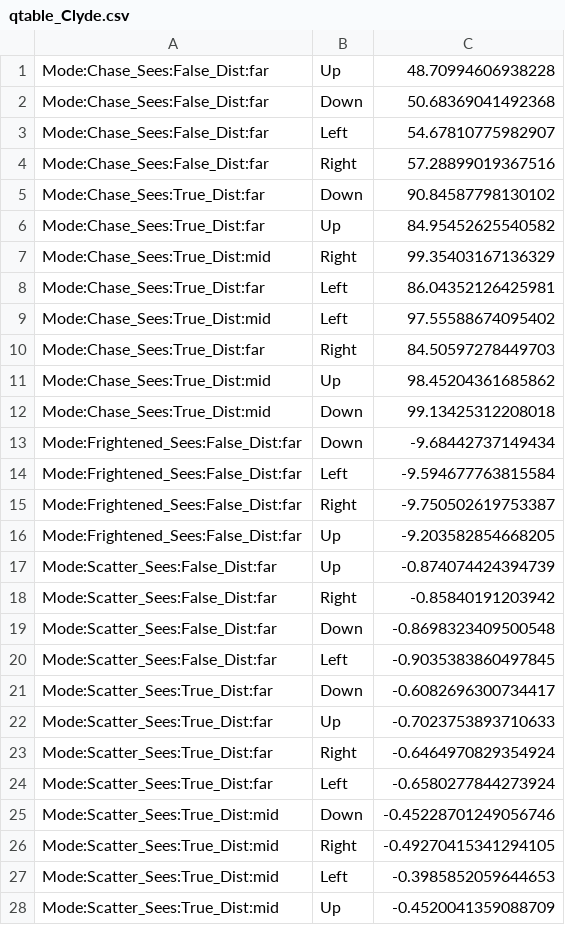
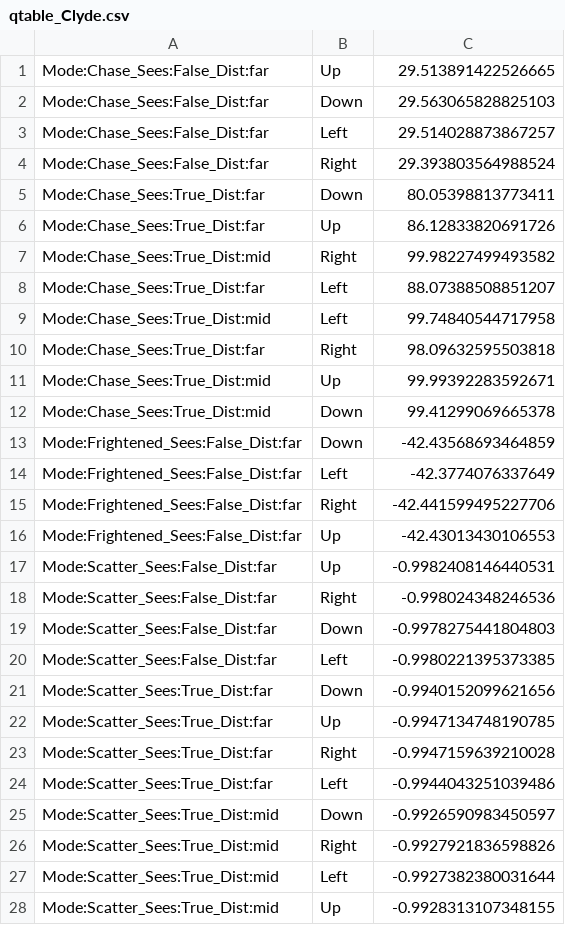
Before and after one commit to Yamam-al/pacman, a CSV file: Pacman/Resources/qtable_Clyde.csv, drawn as a sheet; only a part is shown; the diff covers the shown part only.

```diff
--- a/Pacman/Resources/qtable_Clyde.csv
+++ b/Pacman/Resources/qtable_Clyde.csv
@@ -1,28 +1,28 @@
-Mode:Chase_Sees:False_Dist:far;Up;48.70994606938228
-Mode:Chase_Sees:False_Dist:far;Down;50.68369041492368
-Mode:Chase_Sees:False_Dist:far;Left;54.67810775982907
-Mode:Chase_Sees:False_Dist:far;Right;57.28899019367516
-Mode:Chase_Sees:True_Dist:far;Down;90.84587798130102
-Mode:Chase_Sees:True_Dist:far;Up;84.95452625540582
-Mode:Chase_Sees:True_Dist:mid;Right;99.35403167136329
-Mode:Chase_Sees:True_Dist:far;Left;86.04352126425981
-Mode:Chase_Sees:True_Dist:mid;Left;97.55588674095402
-Mode:Chase_Sees:True_Dist:far;Right;84.50597278449703
-Mode:Chase_Sees:True_Dist:mid;Up;98.45204361685862
-Mode:Chase_Sees:True_Dist:mid;Down;99.13425312208018
-Mode:Frightened_Sees:False_Dist:far;Down;-9.68442737149434
-Mode:Frightened_Sees:False_Dist:far;Left;-9.594677763815584
-Mode:Frightened_Sees:False_Dist:far;Right;-9.750502619753387
-Mode:Frightened_Sees:False_Dist:far;Up;-9.203582854668205
-Mode:Scatter_Sees:False_Dist:far;Up;-0.874074424394739
-Mode:Scatter_Sees:False_Dist:far;Right;-0.85840191203942
-Mode:Scatter_Sees:False_Dist:far;Down;-0.8698323409500548
-Mode:Scatter_Sees:False_Dist:far;Left;-0.9035383860497845
-Mode:Scatter_Sees:True_Dist:far;Down;-0.6082696300734417
-Mode:Scatter_Sees:True_Dist:far;Up;-0.7023753893710633
-Mode:Scatter_Sees:True_Dist:far;Right;-0.6464970829354924
-Mode:Scatter_Sees:True_Dist:far;Left;-0.6580277844273924
-Mode:Scatter_Sees:True_Dist:mid;Down;-0.45228701249056746
-Mode:Scatter_Sees:True_Dist:mid;Right;-0.49270415341294105
-Mode:Scatter_Sees:True_Dist:mid;Left;-0.3985852059644653
-Mode:Scatter_Sees:True_Dist:mid;Up;-0.4520041359088709
+Mode:Chase_Sees:False_Dist:far;Up;29.513891422526665
+Mode:Chase_Sees:False_Dist:far;Down;29.563065828825103
+Mode:Chase_Sees:False_Dist:far;Left;29.514028873867257
+Mode:Chase_Sees:False_Dist:far;Right;29.393803564988524
+Mode:Chase_Sees:True_Dist:far;Down;80.05398813773411
+Mode:Chase_Sees:True_Dist:far;Up;86.12833820691726
+Mode:Chase_Sees:True_Dist:mid;Right;99.98227499493582
+Mode:Chase_Sees:True_Dist:far;Left;88.07388508851207
+Mode:Chase_Sees:True_Dist:mid;Left;99.74840544717958
+Mode:Chase_Sees:True_Dist:far;Right;98.09632595503818
+Mode:Chase_Sees:True_Dist:mid;Up;99.99392283592671
+Mode:Chase_Sees:True_Dist:mid;Down;99.41299069665378
+Mode:Frightened_Sees:False_Dist:far;Down;-42.43568693464859
+Mode:Frightened_Sees:False_Dist:far;Left;-42.3774076337649
+Mode:Frightened_Sees:False_Dist:far;Right;-42.441599495227706
+Mode:Frightened_Sees:False_Dist:far;Up;-42.43013430106553
+Mode:Scatter_Sees:False_Dist:far;Up;-0.9982408146440531
+Mode:Scatter_Sees:False_Dist:far;Right;-0.998024348246536
+Mode:Scatter_Sees:False_Dist:far;Down;-0.9978275441804803
+Mode:Scatter_Sees:False_Dist:far;Left;-0.9980221395373385
+Mode:Scatter_Sees:True_Dist:far;Down;-0.9940152099621656
+Mode:Scatter_Sees:True_Dist:far;Up;-0.9947134748190785
+Mode:Scatter_Sees:True_Dist:far;Right;-0.9947159639210028
+Mode:Scatter_Sees:True_Dist:far;Left;-0.9944043251039486
+Mode:Scatter_Sees:True_Dist:mid;Down;-0.9926590983450597
+Mode:Scatter_Sees:True_Dist:mid;Right;-0.9927921836598826
+Mode:Scatter_Sees:True_Dist:mid;Left;-0.9927382380031644
+Mode:Scatter_Sees:True_Dist:mid;Up;-0.9928313107348155
```
Also changed, not shown: 8 added rows and 8 edited cells elsewhere in this file, Pacman/Resources/qtable_Blinky.csv, Pacman/Resources/qtable_Inky.csv, 5 other files.
